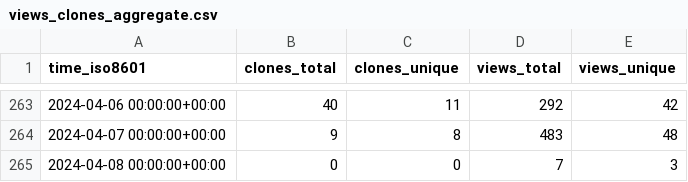
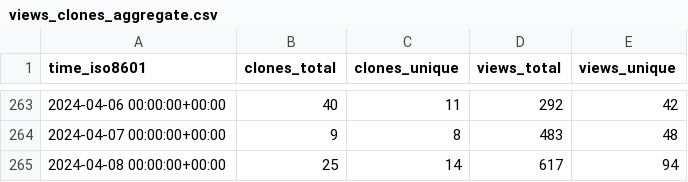
Before and after one commit to ChandanChainani/superduperdb, a CSV file: SuperDuperDB/superduperdb/ghrs-data/views_clones_aggregate.csv, drawn as a sheet; only a part is shown, gaps mark what is left out.

```diff
--- a/SuperDuperDB/superduperdb/ghrs-data/views_clones_aggregate.csv
+++ b/SuperDuperDB/superduperdb/ghrs-data/views_clones_aggregate.csv
@@ -264,2 +264,2 @@ time_iso8601,clones_total,clones_unique,views_total,views_unique
 2024-04-07 00:00:00+00:00,9,8,483,48
-2024-04-08 00:00:00+00:00,0,0,7,3
+2024-04-08 00:00:00+00:00,25,14,617,94
```
Also changed, not shown: 1 other file.
